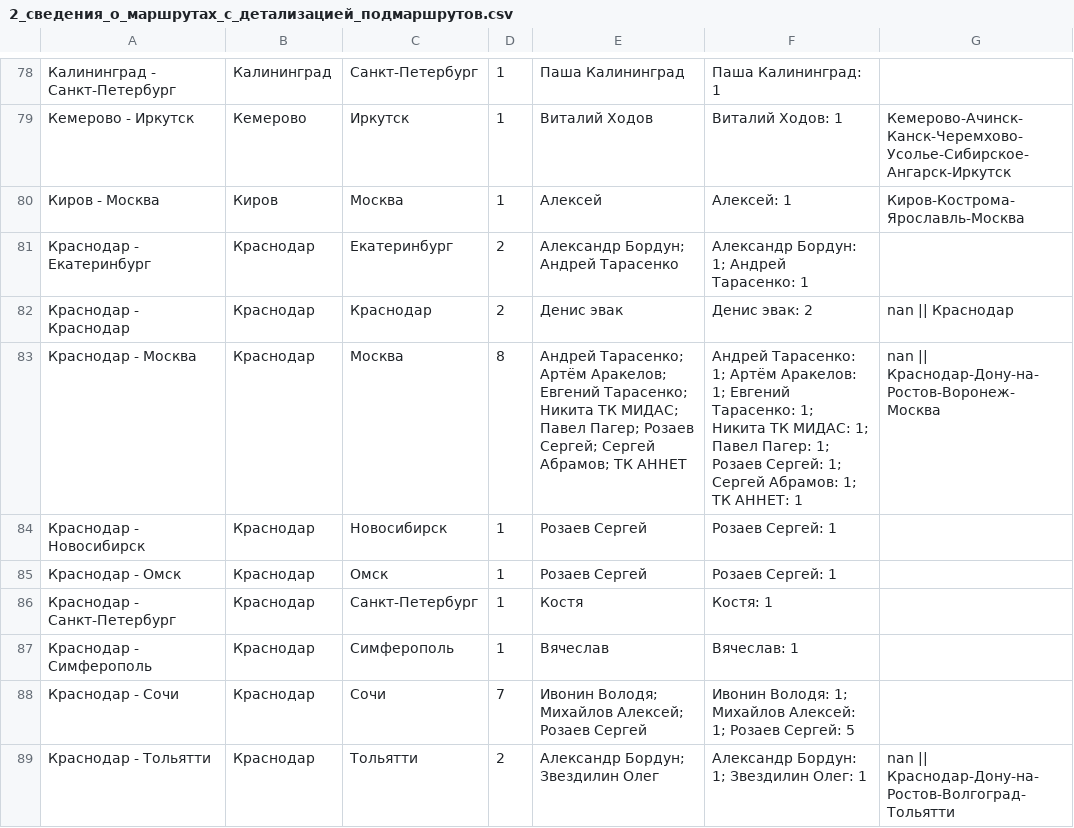
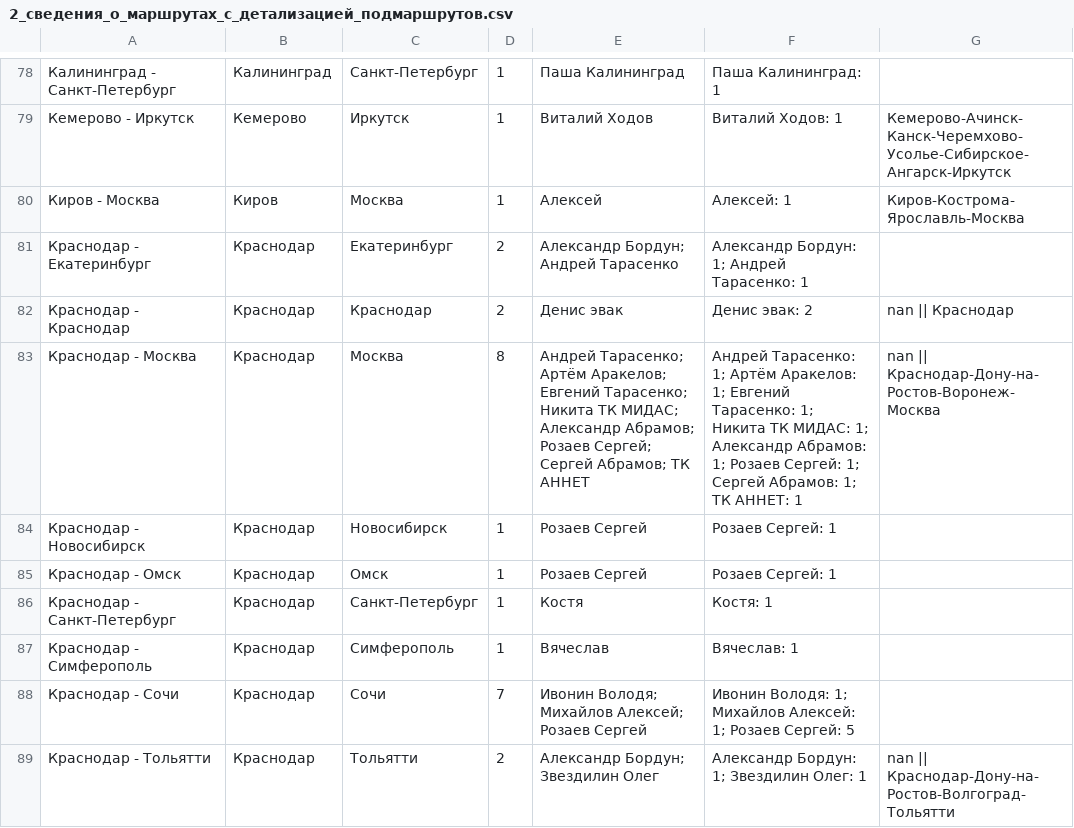
Before and after one commit to qwezyid/TimDispatcher, a CSV file: public/data/2_сведения_о_маршрутах_с_детализацией_подмаршрутов.csv, drawn as a sheet; only a part is shown, gaps mark what is left out.

Commit message:
Update 2_сведения_о_маршрутах_с_детализацией_подмаршрутов.csv

```diff
--- a/public/data/2_сведения_о_маршрутах_с_детализацией_подмаршрутов.csv
+++ b/public/data/2_сведения_о_маршрутах_с_детализацией_подмаршрутов.csv
@@ -82,3 +82,3 @@
 Краснодар - Краснодар,Краснодар,Краснодар,2,Денис эвак,Денис эвак: 2,nan || Краснодар
-Краснодар - Москва,Краснодар,Москва,8,Андрей Тарасенко; Артём Аракелов; Евгений Тарасенко; Никита ТК МИДАС; Павел Пагер; Розаев Сергей; Сергей Абрамов; ТК АННЕТ,Андрей Тарасенко: 1; Артём Аракелов: 1; Евгений Тарасенко: 1; Никита ТК МИДАС: 1; Павел Пагер: 1; Розаев Сергей: 1; Сергей Абрамов: 1; ТК АННЕТ: 1,nan || Краснодар-Дону-на-Ростов-Воронеж-Москва
+Краснодар - Москва,Краснодар,Москва,8,Андрей Тарасенко; Артём Аракелов; Евгений Тарасенко; Никита ТК МИДАС; Александр Абрамов; Розаев Сергей; Сергей Абрамов; ТК АННЕТ,Андрей Тарасенко: 1; Артём Аракелов: 1; Евгений Тарасенко: 1; Никита ТК МИДАС: 1; Александр Абрамов: 1; Розаев Сергей: 1; Сергей Абрамов: 1; ТК АННЕТ: 1,nan || Краснодар-Дону-на-Ростов-Воронеж-Москва
 Краснодар - Новосибирск,Краснодар,Новосибирск,1,Розаев Сергей,Розаев Сергей: 1,
```
